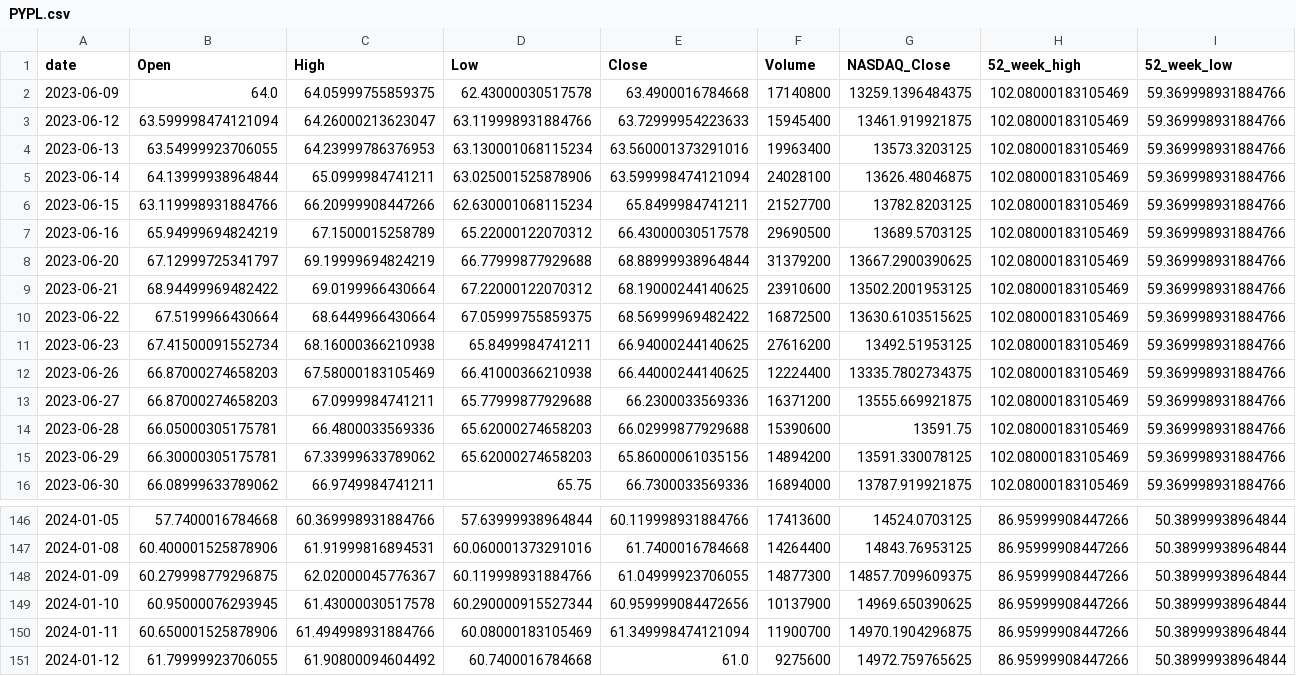
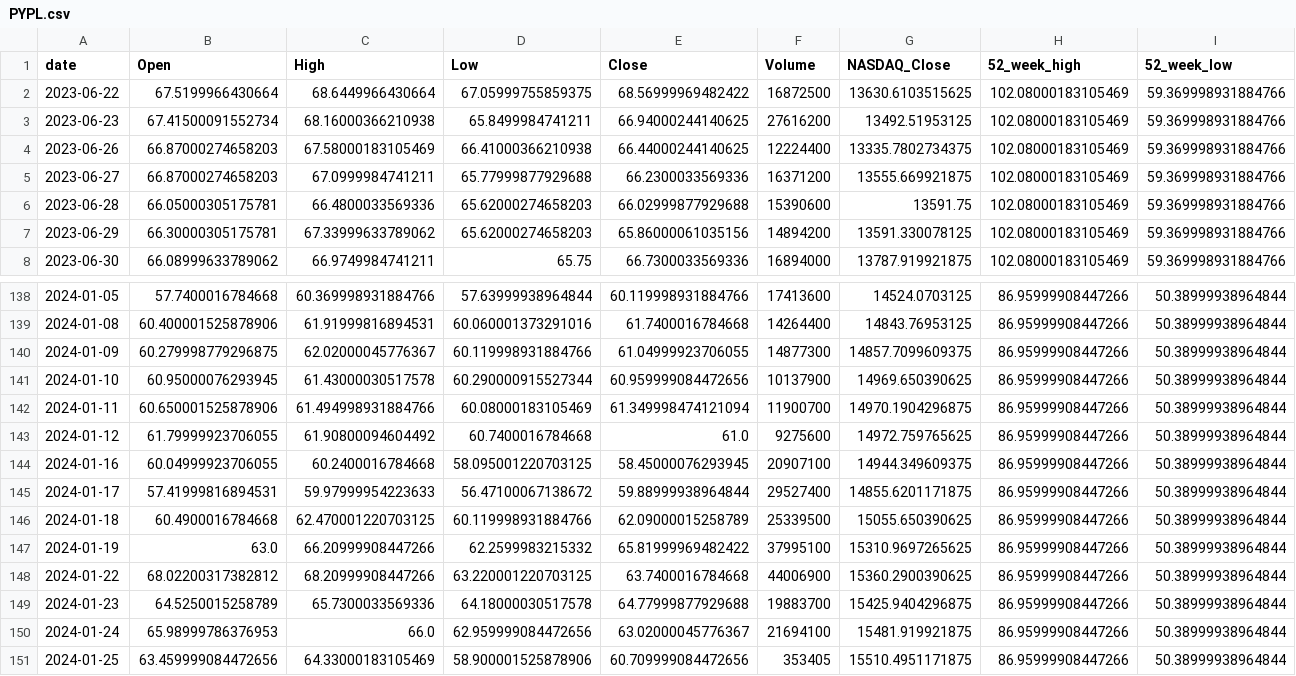
Before and after one commit to juicylime/trading_bot, a CSV file: data/PYPL.csv, drawn as a sheet; only a part is shown, gaps mark what is left out; removed rows and columns are numbered as before the commit, all else as after; the diff names each change by its address in the sheet, - before the commit and + after, or states it on an @@ line.

```diff
--- a/data/PYPL.csv
+++ b/data/PYPL.csv
-row 2: 2023-06-09 | 64.0 | 64.05999755859375 | 62.43000030517578 | 63.4900016784668 | 17140800 | 13259.1396484375 | 102.08000183105469 | 59.369998931884766
-row 3: 2023-06-12 | 63.599998474121094 | 64.26000213623047 | 63.119998931884766 | 63.72999954223633 | 15945400 | 13461.919921875 | 102.08000183105469 | 59.369998931884766
-row 4: 2023-06-13 | 63.54999923706055 | 64.23999786376953 | 63.130001068115234 | 63.560001373291016 | 19963400 | 13573.3203125 | 102.08000183105469 | 59.369998931884766
-row 5: 2023-06-14 | 64.13999938964844 | 65.0999984741211 | 63.025001525878906 | 63.599998474121094 | 24028100 | 13626.48046875 | 102.08000183105469 | 59.369998931884766
-row 6: 2023-06-15 | 63.119998931884766 | 66.20999908447266 | 62.630001068115234 | 65.8499984741211 | 21527700 | 13782.8203125 | 102.08000183105469 | 59.369998931884766
-row 7: 2023-06-16 | 65.94999694824219 | 67.1500015258789 | 65.22000122070312 | 66.43000030517578 | 29690500 | 13689.5703125 | 102.08000183105469 | 59.369998931884766
-row 8: 2023-06-20 | 67.12999725341797 | 69.19999694824219 | 66.77999877929688 | 68.88999938964844 | 31379200 | 13667.2900390625 | 102.08000183105469 | 59.369998931884766
-row 9: 2023-06-21 | 68.94499969482422 | 69.0199966430664 | 67.22000122070312 | 68.19000244140625 | 23910600 | 13502.2001953125 | 102.08000183105469 | 59.369998931884766
+row 144: 2024-01-16 | 60.04999923706055 | 60.2400016784668 | 58.095001220703125 | 58.45000076293945 | 20907100 | 14944.349609375 | 86.95999908447266 | 50.38999938964844
+row 145: 2024-01-17 | 57.41999816894531 | 59.97999954223633 | 56.47100067138672 | 59.88999938964844 | 29527400 | 14855.6201171875 | 86.95999908447266 | 50.38999938964844
+row 146: 2024-01-18 | 60.4900016784668 | 62.470001220703125 | 60.119998931884766 | 62.09000015258789 | 25339500 | 15055.650390625 | 86.95999908447266 | 50.38999938964844
+row 147: 2024-01-19 | 63.0 | 66.20999908447266 | 62.2599983215332 | 65.81999969482422 | 37995100 | 15310.9697265625 | 86.95999908447266 | 50.38999938964844
+row 148: 2024-01-22 | 68.02200317382812 | 68.20999908447266 | 63.220001220703125 | 63.7400016784668 | 44006900 | 15360.2900390625 | 86.95999908447266 | 50.38999938964844
+row 149: 2024-01-23 | 64.5250015258789 | 65.7300033569336 | 64.18000030517578 | 64.77999877929688 | 19883700 | 15425.9404296875 | 86.95999908447266 | 50.38999938964844
+row 150: 2024-01-24 | 65.98999786376953 | 66.0 | 62.959999084472656 | 63.02000045776367 | 21694100 | 15481.919921875 | 86.95999908447266 | 50.38999938964844
+row 151: 2024-01-25 | 63.459999084472656 | 64.33000183105469 | 58.900001525878906 | 60.709999084472656 | 353405 | 15510.4951171875 | 86.95999908447266 | 50.38999938964844
```
Also changed, not shown: data/AAPL.csv, data/AMZN.csv, 13 other files.
